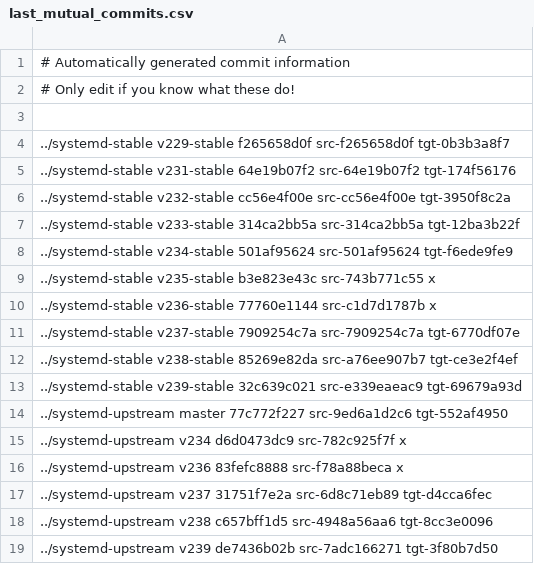
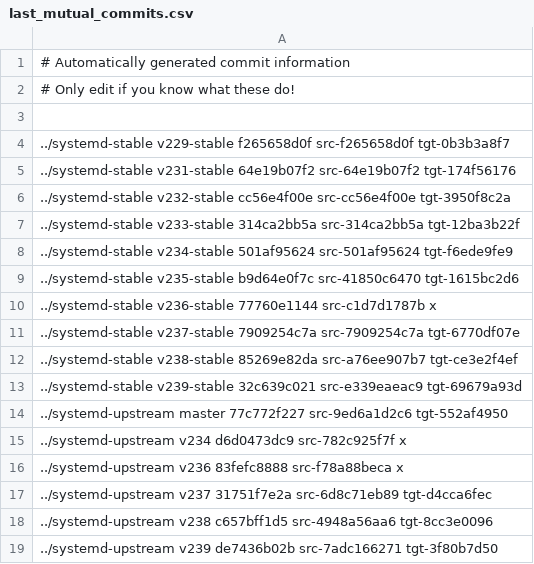
Before and after one commit to Yamakuzure/pwx-elogind-migration-tools, a CSV file: last_mutual_commits.csv, drawn as a sheet.

Commit message:
last_mutual_commits.csv: New upstream commits for v235-stable

```diff
--- a/last_mutual_commits.csv
+++ b/last_mutual_commits.csv
@@ -8,3 +8,3 @@
 ../systemd-stable   v234-stable 501af95624 src-501af95624 tgt-f6ede9fe9
-../systemd-stable   v235-stable b3e823e43c src-743b771c55 x
+../systemd-stable   v235-stable b9d64e0f7c src-41850c6470 tgt-1615bc2d6
 ../systemd-stable   v236-stable 77760e1144 src-c1d7d1787b x
```
